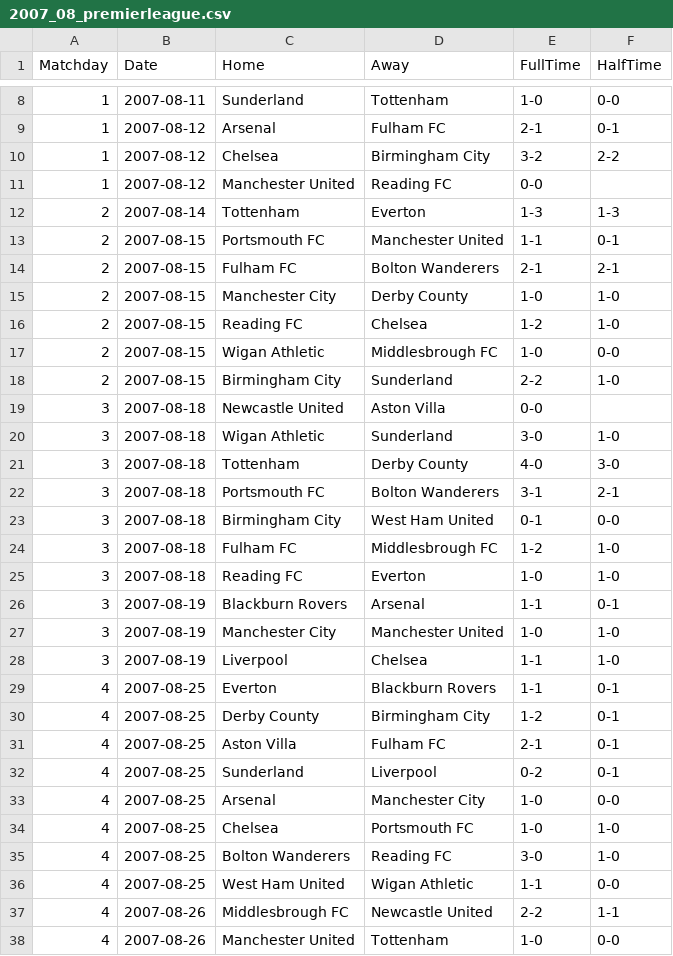
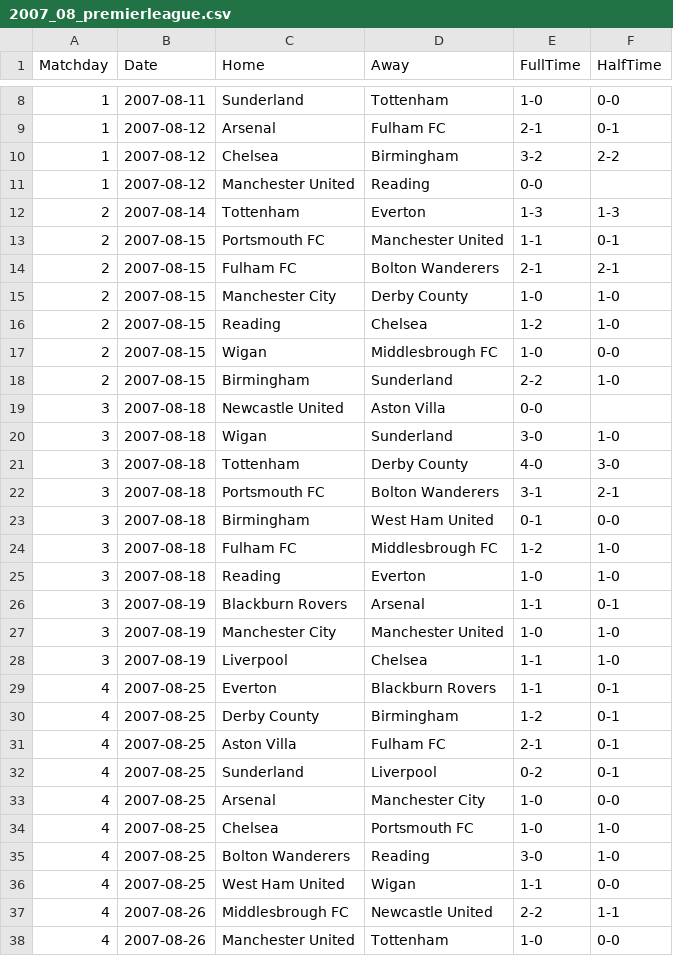
Before and after one commit to joaopssa/BISS, a CSV file: Backend/data/matches/premier-league/2007_08_premierleague.csv, drawn as a sheet; only a part is shown, gaps mark what is left out; the diff covers the shown part only.

```diff
--- a/Backend/data/matches/premier-league/2007_08_premierleague.csv
+++ b/Backend/data/matches/premier-league/2007_08_premierleague.csv
@@ -9,4 +9,4 @@ Matchday,Date,Home,Away,FullTime,HalfTime
 1,2007-08-12,Arsenal,Fulham FC,2-1,0-1
-1,2007-08-12,Chelsea,Birmingham City,3-2,2-2
-1,2007-08-12,Manchester United,Reading FC,0-0,
+1,2007-08-12,Chelsea,Birmingham,3-2,2-2
+1,2007-08-12,Manchester United,Reading,0-0,
 2,2007-08-14,Tottenham,Everton,1-3,1-3
@@ -15,12 +15,12 @@ Matchday,Date,Home,Away,FullTime,HalfTime
 2,2007-08-15,Manchester City,Derby County,1-0,1-0
-2,2007-08-15,Reading FC,Chelsea,1-2,1-0
-2,2007-08-15,Wigan Athletic,Middlesbrough FC,1-0,0-0
-2,2007-08-15,Birmingham City,Sunderland,2-2,1-0
+2,2007-08-15,Reading,Chelsea,1-2,1-0
+2,2007-08-15,Wigan,Middlesbrough FC,1-0,0-0
+2,2007-08-15,Birmingham,Sunderland,2-2,1-0
 3,2007-08-18,Newcastle United,Aston Villa,0-0,
-3,2007-08-18,Wigan Athletic,Sunderland,3-0,1-0
+3,2007-08-18,Wigan,Sunderland,3-0,1-0
 3,2007-08-18,Tottenham,Derby County,4-0,3-0
 3,2007-08-18,Portsmouth FC,Bolton Wanderers,3-1,2-1
-3,2007-08-18,Birmingham City,West Ham United,0-1,0-0
+3,2007-08-18,Birmingham,West Ham United,0-1,0-0
 3,2007-08-18,Fulham FC,Middlesbrough FC,1-2,1-0
-3,2007-08-18,Reading FC,Everton,1-0,1-0
+3,2007-08-18,Reading,Everton,1-0,1-0
 3,2007-08-19,Blackburn Rovers,Arsenal,1-1,0-1
@@ -29,3 +29,3 @@ Matchday,Date,Home,Away,FullTime,HalfTime
 4,2007-08-25,Everton,Blackburn Rovers,1-1,0-1
-4,2007-08-25,Derby County,Birmingham City,1-2,0-1
+4,2007-08-25,Derby County,Birmingham,1-2,0-1
 4,2007-08-25,Aston Villa,Fulham FC,2-1,0-1
@@ -34,4 +34,4 @@ Matchday,Date,Home,Away,FullTime,HalfTime
 4,2007-08-25,Chelsea,Portsmouth FC,1-0,1-0
-4,2007-08-25,Bolton Wanderers,Reading FC,3-0,1-0
-4,2007-08-25,West Ham United,Wigan Athletic,1-1,0-0
+4,2007-08-25,Bolton Wanderers,Reading,3-0,1-0
+4,2007-08-25,West Ham United,Wigan,1-1,0-0
 4,2007-08-26,Middlesbrough FC,Newcastle United,2-2,1-1
```
Also changed, not shown: 103 edited cells elsewhere in this file, Backend/data/matches/ligue1/ligue1_2018_19.csv, Backend/data/matches/ligue1/ligue1_2020_21.csv, 49 other files.
